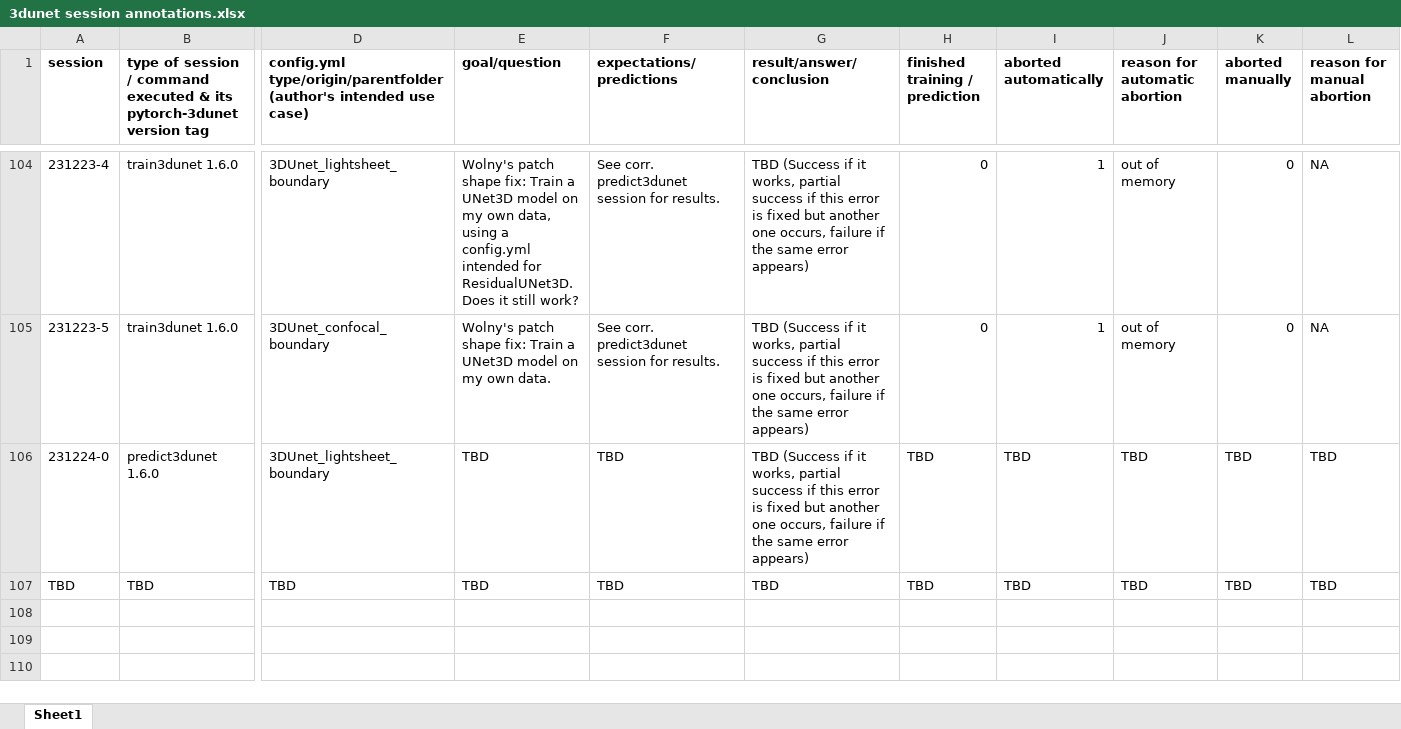
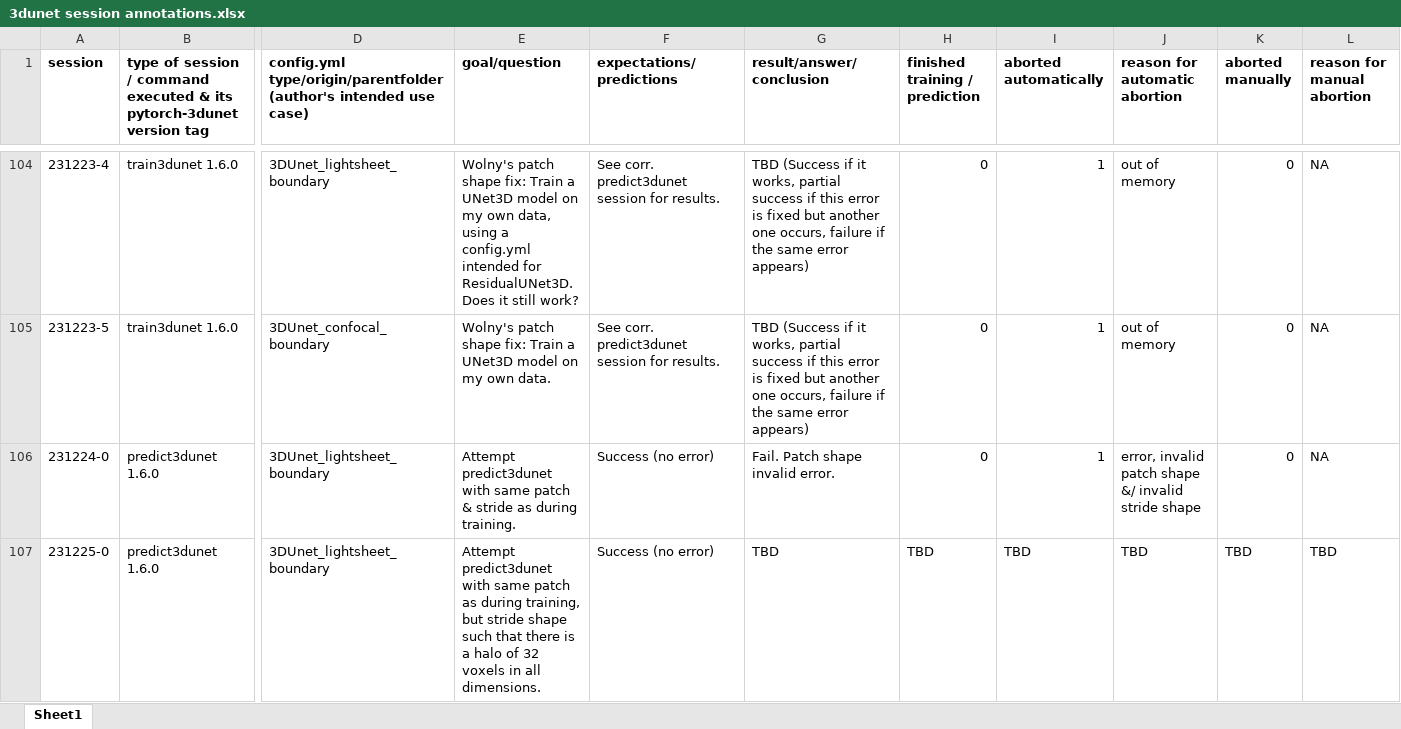
Before and after one commit to radRoy/cloud, an Excel workbook: 3dunet session annotations.xlsx, sheet Sheet1, drawn as a sheet; only a part is shown, gaps mark what is left out; the shorter side is filled out with more unchanged rows; values as stored, in another font and other column widths than the file's, no borders; rows hold the shown columns only; the diff covers the shown part only; the diff names each change by its address in the sheet, - before the commit and + after, or states it on an @@ line.

Commit message:
prepare predict3dunet1.6.0 chpt-231215-0, train3dunet1.8.2 chpt-231225-1

```diff
--- a/3dunet session annotations.xlsx (sheet Sheet1)
+++ b/3dunet session annotations.xlsx (sheet Sheet1)
-E106 (goal/question): TBD
+E106 (goal/question): Attempt predict3dunet with same patch & stride as during training.
-F106 (expectations/predictions): TBD
+F106 (expectations/predictions): Success (no error)
-G106 (result/answer/conclusion): TBD (Success if it works, partial success if this error is fixed but another one occurs, failure if the same error appears)
+G106 (result/answer/conclusion): Fail. Patch shape invalid error.
-H106 (finished training / prediction): TBD
+H106 (finished training / prediction): 0
-I106 (aborted automatically): TBD
+I106 (aborted automatically): 1
-J106 (reason for automatic abortion): TBD
+J106 (reason for automatic abortion): error, invalid patch shape &/ invalid stride shape
-K106 (aborted manually): TBD
+K106 (aborted manually): 0
-L106 (reason for manual abortion): TBD
+L106 (reason for manual abortion): NA
+row 107: 231225-0 | predict3dunet 1.6.0 | 3DUnet_lightsheet_boundary | Attempt predict3dunet with same patch as during training, but stride shape such that there is a halo of 32 voxels in all dimensions. | Success (no error) | TBD | TBD | TBD | TBD | TBD | TBD
```
Also changed, not shown: 1 added row elsewhere in this sheet, 11 other files.
